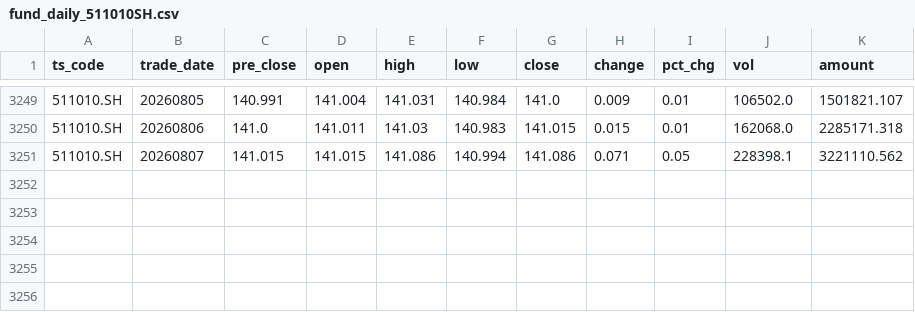
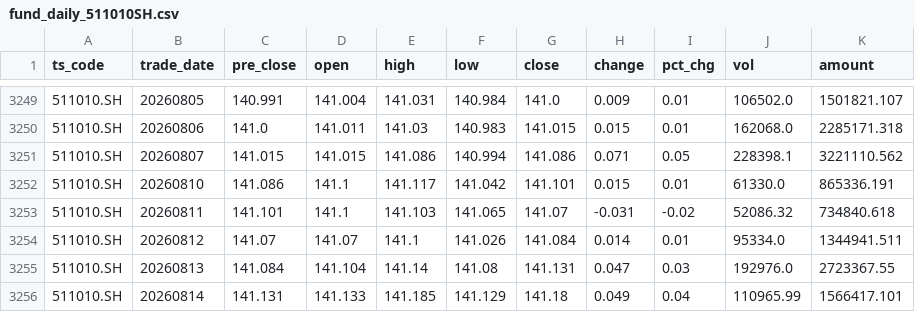
Before and after one commit to jerry4h/claw_etf_strategy, a CSV file: data/experiments/tushare_cache/fund_daily_511010SH.csv, drawn as a sheet; only a part is shown, gaps mark what is left out; the diff names each change by its address in the sheet, - before the commit and + after, or states it on an @@ line.

Commit message:
chore: weekly refresh 2026-08-14 — 数据更新至本周 + 看板重生成为 v4.6 口径
- NAV 周频: 新增 1 行 2026-08-14（680 行, NaN=0）
- tushare_cache 日频: 5 只资产池 ETF 各追加 20260810~20260814 共 25 行（amount 同步）
- 主力份额追踪: 成功 343 / 跳过 23 / 失败 0
- 看板: 由 v4.5-pvd 口径（08-10 生成）重生成为 v4.6（data_as_of 2026-08-14, weeks 665）
- 数据质量校验通过; 看板门禁 14 项全过; pytest 225 全绿

```diff
--- a/data/experiments/tushare_cache/fund_daily_511010SH.csv
+++ b/data/experiments/tushare_cache/fund_daily_511010SH.csv
+row 3252: 511010.SH | 20260810 | 141.086 | 141.1 | 141.117 | 141.042 | 141.101 | 0.015 | 0.01 | 61330.0 | 865336.191
+row 3253: 511010.SH | 20260811 | 141.101 | 141.1 | 141.103 | 141.065 | 141.07 | -0.031 | -0.02 | 52086.32 | 734840.618
+row 3254: 511010.SH | 20260812 | 141.07 | 141.07 | 141.1 | 141.026 | 141.084 | 0.014 | 0.01 | 95334.0 | 1344941.511
+row 3255: 511010.SH | 20260813 | 141.084 | 141.104 | 141.14 | 141.08 | 141.131 | 0.047 | 0.03 | 192976.0 | 2723367.55
+row 3256: 511010.SH | 20260814 | 141.131 | 141.133 | 141.185 | 141.129 | 141.18 | 0.049 | 0.04 | 110965.99 | 1566417.101
```
Also changed, not shown: data/all_etfs_nav_latest.csv, data/experiments/tushare_cache/fund_daily_510500SH.csv, 7 other files.
